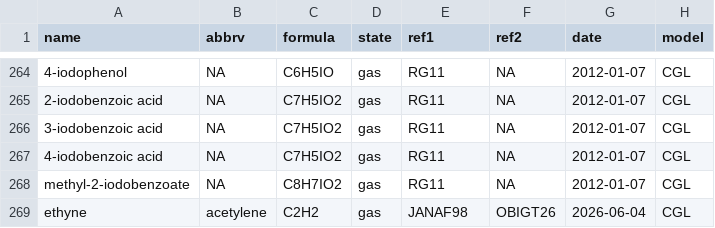
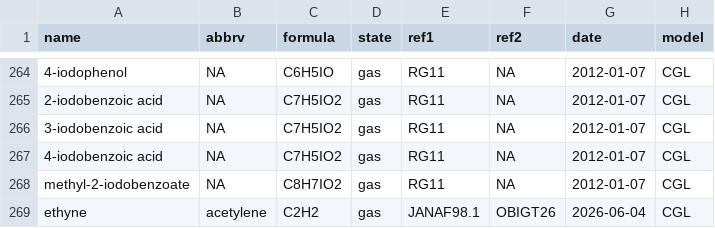
Before and after one commit to jedick/CHNOSZ, a CSV file: inst/extdata/OBIGT/organic_gas.csv, drawn as a sheet; only a part is shown, gaps mark what is left out; the diff names each change by its address in the sheet, - before the commit and + after, or states it on an @@ line.

```diff
--- a/inst/extdata/OBIGT/organic_gas.csv
+++ b/inst/extdata/OBIGT/organic_gas.csv
-E269 (ref1): JANAF98
+E269 (ref1): JANAF98.1
```
Also changed, not shown: inst/extdata/thermo/refs.csv, 17 other files.
